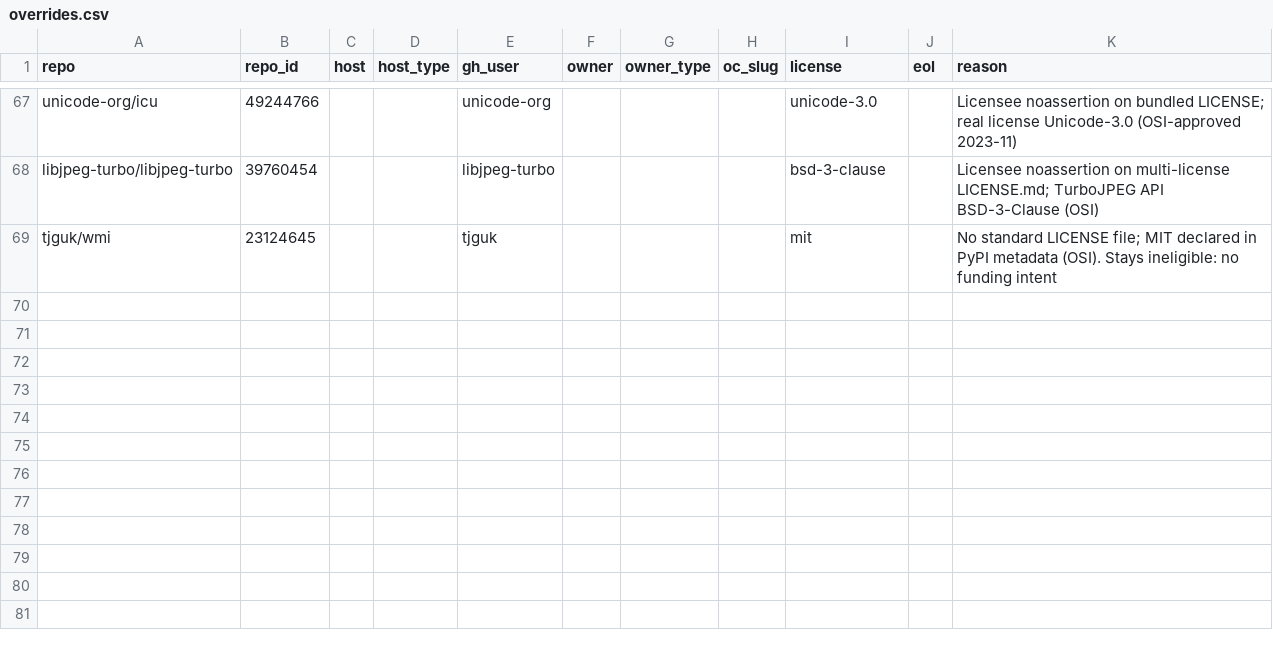
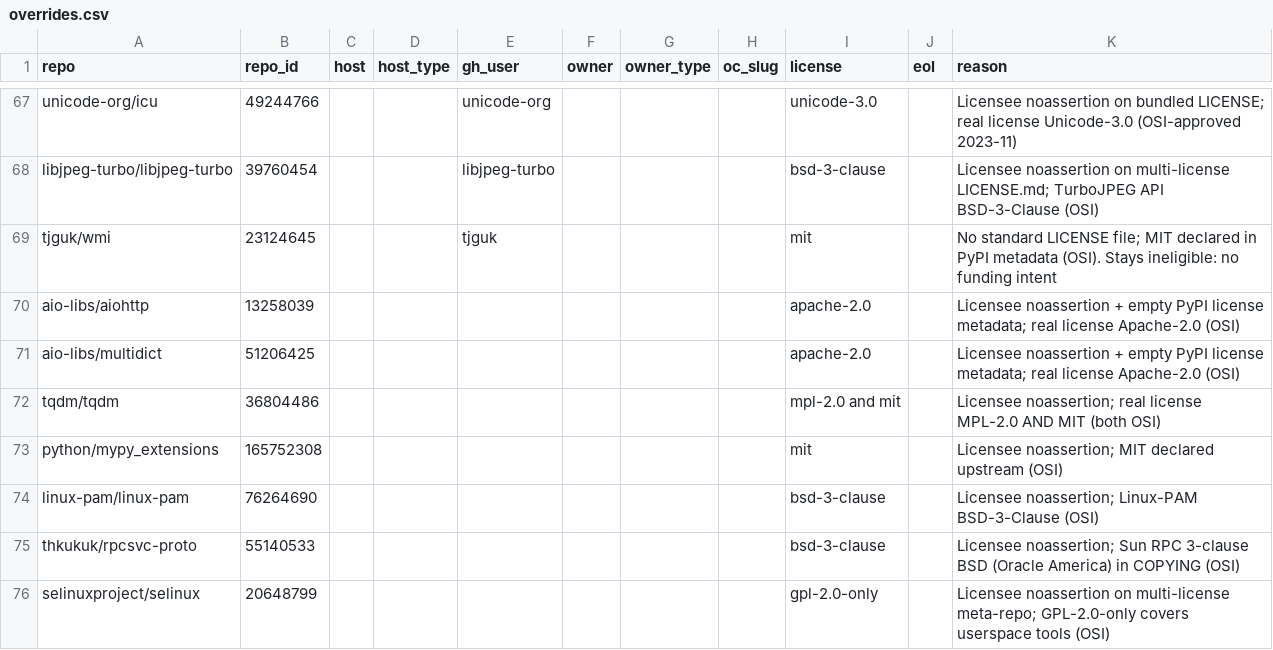
Before and after one commit to osendowment/model, a CSV file: data/eligibility/overrides.csv, drawn as a sheet; only a part is shown, gaps mark what is left out.

```diff
--- a/data/eligibility/overrides.csv
+++ b/data/eligibility/overrides.csv
@@ -69 +69,8 @@ libjpeg-turbo/libjpeg-turbo,39760454,,,libjpeg-turbo,,,,bsd-3-clause,,Licensee n
 tjguk/wmi,23124645,,,tjguk,,,,mit,,No standard LICENSE file; MIT declared in PyPI metadata (OSI). Stays ineligible: no funding intent
+aio-libs/aiohttp,13258039,,,,,,,apache-2.0,,Licensee noassertion + empty PyPI license metadata; real license Apache-2.0 (OSI)
+aio-libs/multidict,51206425,,,,,,,apache-2.0,,Licensee noassertion + empty PyPI license metadata; real license Apache-2.0 (OSI)
+tqdm/tqdm,36804486,,,,,,,mpl-2.0 and mit,,Licensee noassertion; real license MPL-2.0 AND MIT (both OSI)
+python/mypy_extensions,165752308,,,,,,,mit,,Licensee noassertion; MIT declared upstream (OSI)
+linux-pam/linux-pam,76264690,,,,,,,bsd-3-clause,,Licensee noassertion; Linux-PAM BSD-3-Clause (OSI)
+thkukuk/rpcsvc-proto,55140533,,,,,,,bsd-3-clause,,Licensee noassertion; Sun RPC 3-clause BSD (Oracle America) in COPYING (OSI)
+selinuxproject/selinux,20648799,,,,,,,gpl-2.0-only,,Licensee noassertion on multi-license meta-repo; GPL-2.0-only covers userspace tools (OSI)
```
